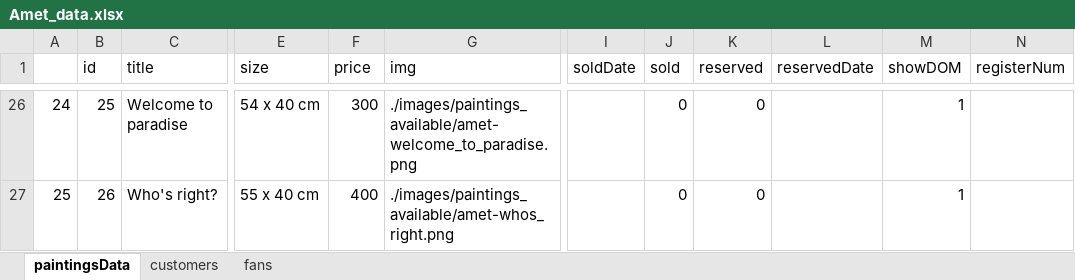
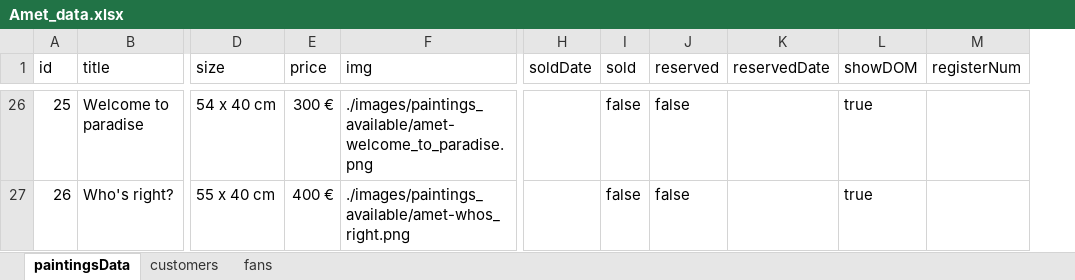
Before and after one commit to carloscfgos1980/amet-website-backend, an Excel workbook: Amet_data.xlsx, sheet paintingsData, drawn as a sheet; only a part is shown, gaps mark what is left out; values as stored, in another font and other column widths than the file's, no cell formats; removed rows and columns are numbered as before the commit, all else as after; the diff covers the shown part only; the diff names each change by its address in the sheet, - before the commit and + after, or states it on an @@ line.

```diff
--- a/Amet_data.xlsx (sheet paintingsData)
+++ b/Amet_data.xlsx (sheet paintingsData)
-column A, rows 26-27: 24 | 25
-E26 (price): 300
+E26 (price): 300 €
-I26:I27 (sold): 0
+I26:I27 (sold): false
-J26:J27 (reserved): 0
+J26:J27 (reserved): false
-L26:L27 (showDOM): 1
+L26:L27 (showDOM): true
-E27 (price): 400
+E27 (price): 400 €
```
Also changed, not shown: 100 edited cells elsewhere in this sheet, sheet customers, sheet fans, cell formats, 4 other files.
